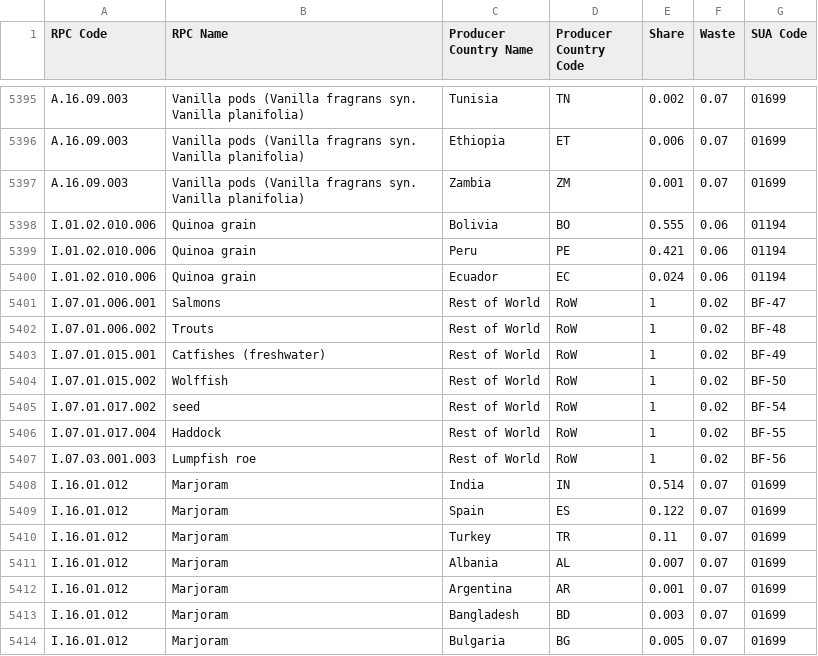
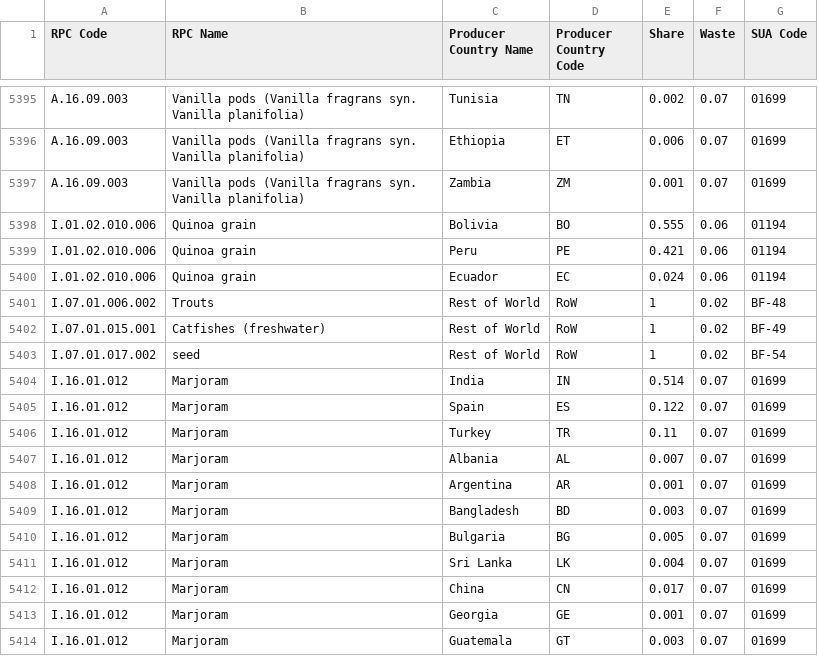
Before and after one commit to SLU-foodsystems/safad, a CSV file: src/default-input-files/SAFAD IP Origin and Waste of RPC/SAFAD IP Origin and Waste of RPC SE.csv, drawn as a sheet; only a part is shown, gaps mark what is left out; the shorter side is filled out with more unchanged rows.

```diff
--- a/src/default-input-files/SAFAD IP Origin and Waste of RPC/SAFAD IP Origin and Waste of RPC SE.csv
+++ b/src/default-input-files/SAFAD IP Origin and Waste of RPC/SAFAD IP Origin and Waste of RPC SE.csv
@@ -5400,9 +5400,5 @@ I.01.02.010.006,Quinoa grain,Peru,PE,0.421,0.06,01194
 I.01.02.010.006,Quinoa grain,Ecuador,EC,0.024,0.06,01194
-I.07.01.006.001,Salmons,Rest of World,RoW,1,0.02,BF-47
 I.07.01.006.002,Trouts,Rest of World,RoW,1,0.02,BF-48
 I.07.01.015.001,Catfishes (freshwater),Rest of World,RoW,1,0.02,BF-49
-I.07.01.015.002,Wolffish,Rest of World,RoW,1,0.02,BF-50
 I.07.01.017.002,seed,Rest of World,RoW,1,0.02,BF-54
-I.07.01.017.004,Haddock,Rest of World,RoW,1,0.02,BF-55
-I.07.03.001.003,Lumpfish roe,Rest of World,RoW,1,0.02,BF-56
 I.16.01.012,Marjoram,India,IN,0.514,0.07,01699
```
Also changed, not shown: src/default-input-files/SAFAD IP Origin and Waste of RPC/SAFAD IP Origin and Waste of RPC ES.csv, src/default-input-files/SAFAD IP Origin and Waste of RPC/SAFAD IP Origin and Waste of RPC IE.csv, 6 other files.
